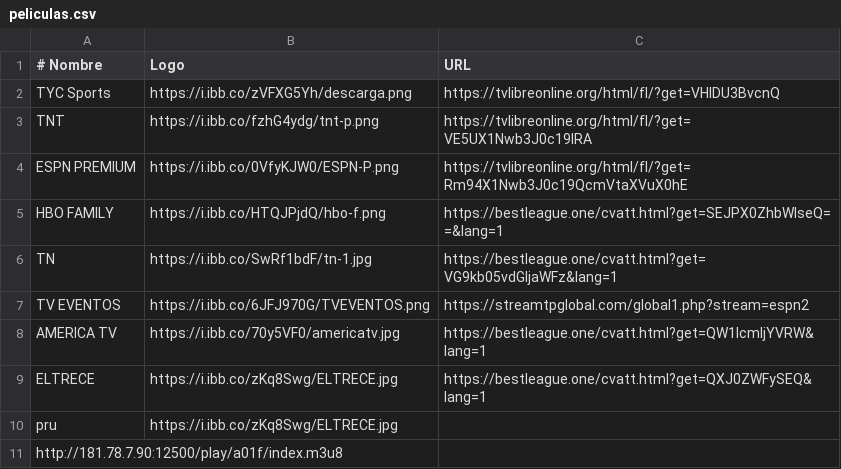
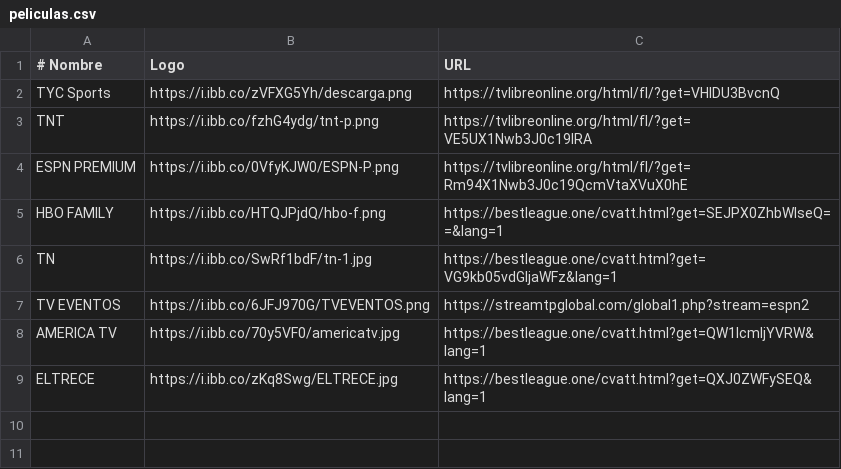
Before and after one commit to itptvfede/peliculas-m3u, a CSV file: peliculas.csv, drawn as a sheet; the diff names each change by its address in the sheet, - before the commit and + after, or states it on an @@ line.

Commit message:
Update peliculas.csv

```diff
--- a/peliculas.csv
+++ b/peliculas.csv
-row 10: pru | https://i.ibb.co/zKq8Swg/ELTRECE.jpg
-row 11: http://181.78.7.90:12500/play/a01f/index.m3u8
```
